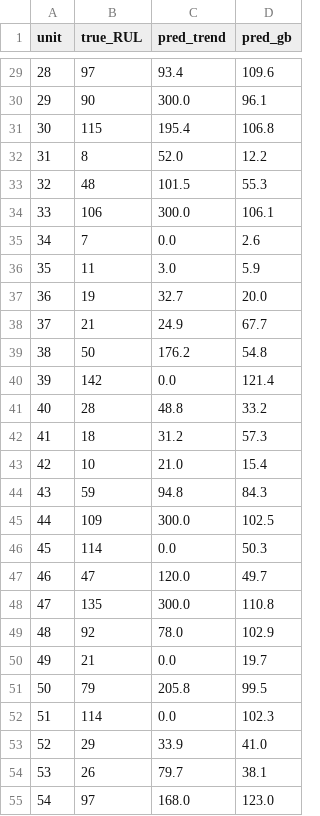
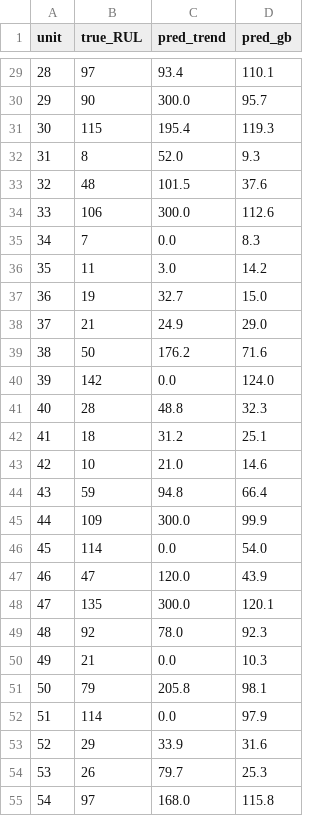
Before and after one commit to by739yang/BEWG_PdM, a CSV file: results/2026-09-17/dsh/rul_baseline_per_unit.csv, drawn as a sheet; only a part is shown, gaps mark what is left out; the diff covers the shown part only.

```diff
--- a/results/2026-09-17/dsh/rul_baseline_per_unit.csv
+++ b/results/2026-09-17/dsh/rul_baseline_per_unit.csv
@@ -29,27 +29,27 @@
-28,97,93.4,109.6
-29,90,300.0,96.1
-30,115,195.4,106.8
-31,8,52.0,12.2
-32,48,101.5,55.3
-33,106,300.0,106.1
-34,7,0.0,2.6
-35,11,3.0,5.9
-36,19,32.7,20.0
-37,21,24.9,67.7
-38,50,176.2,54.8
-39,142,0.0,121.4
-40,28,48.8,33.2
-41,18,31.2,57.3
-42,10,21.0,15.4
-43,59,94.8,84.3
-44,109,300.0,102.5
-45,114,0.0,50.3
-46,47,120.0,49.7
-47,135,300.0,110.8
-48,92,78.0,102.9
-49,21,0.0,19.7
-50,79,205.8,99.5
-51,114,0.0,102.3
-52,29,33.9,41.0
-53,26,79.7,38.1
-54,97,168.0,123.0
+28,97,93.4,110.1
+29,90,300.0,95.7
+30,115,195.4,119.3
+31,8,52.0,9.3
+32,48,101.5,37.6
+33,106,300.0,112.6
+34,7,0.0,8.3
+35,11,3.0,14.2
+36,19,32.7,15.0
+37,21,24.9,29.0
+38,50,176.2,71.6
+39,142,0.0,124.0
+40,28,48.8,32.3
+41,18,31.2,25.1
+42,10,21.0,14.6
+43,59,94.8,66.4
+44,109,300.0,99.9
+45,114,0.0,54.0
+46,47,120.0,43.9
+47,135,300.0,120.1
+48,92,78.0,92.3
+49,21,0.0,10.3
+50,79,205.8,98.1
+51,114,0.0,97.9
+52,29,33.9,31.6
+53,26,79.7,25.3
+54,97,168.0,115.8
```
Also changed, not shown: 72 edited cells elsewhere in this file, results/2026-09-17/dsh/rul_baseline_metrics.csv, 13 other files.
